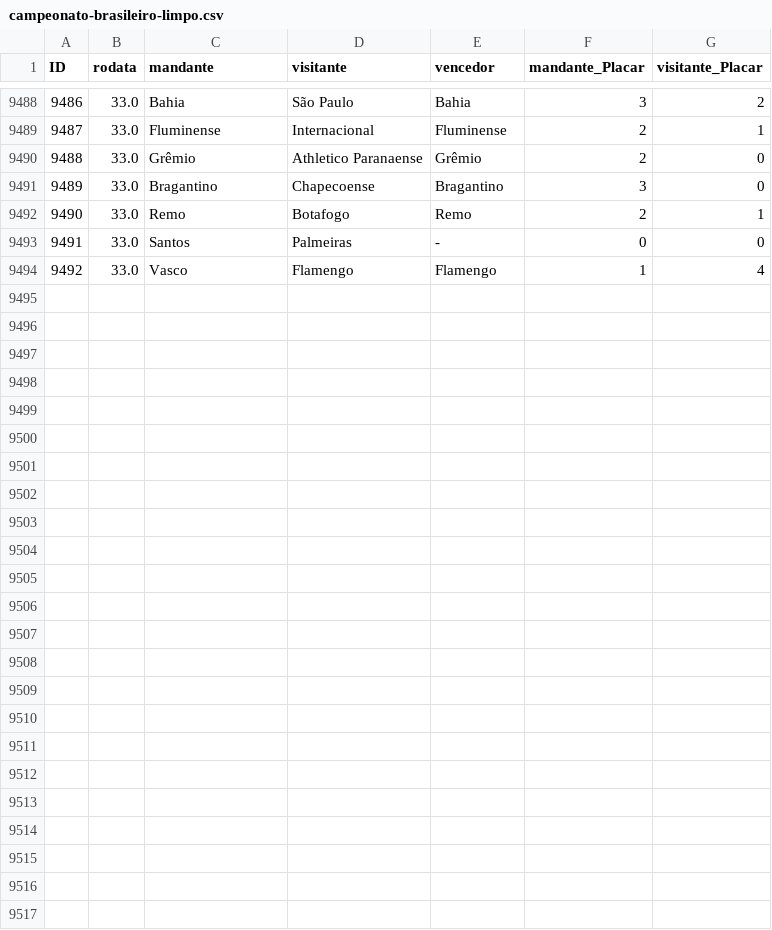
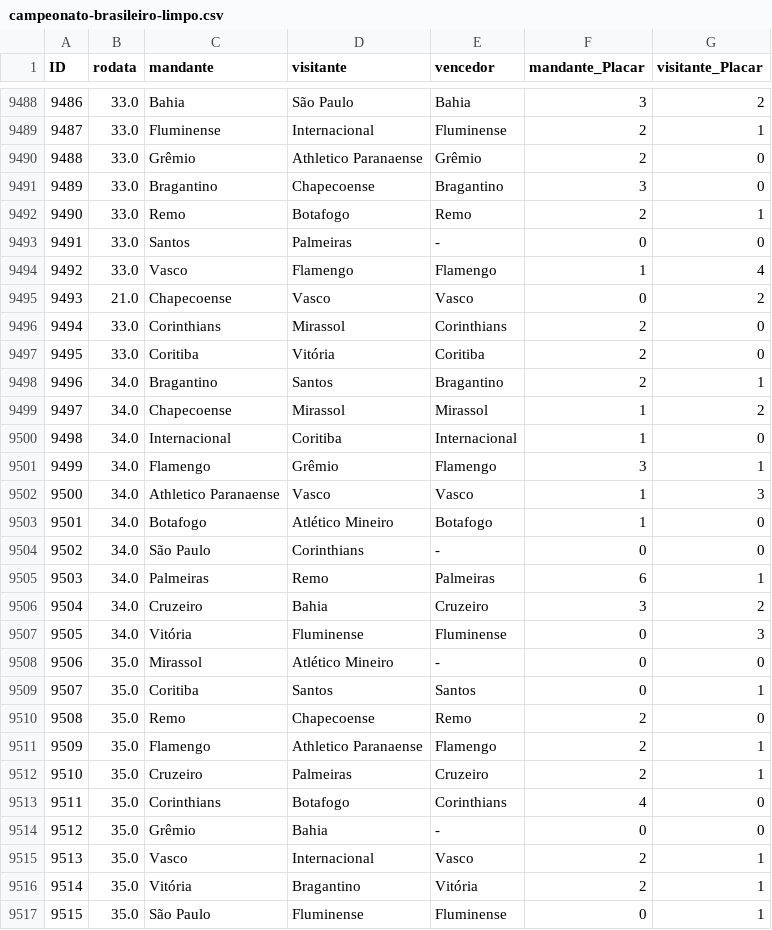
Before and after one commit to mtgr18977/sassamaru-site-br26, a CSV file: datasets/campeonato-brasileiro-limpo.csv, drawn as a sheet; only a part is shown, gaps mark what is left out.

```diff
--- a/datasets/campeonato-brasileiro-limpo.csv
+++ b/datasets/campeonato-brasileiro-limpo.csv
@@ -9494 +9494,24 @@ ID,rodata,mandante,visitante,vencedor,mandante_Placar,visitante_Placar
 9492,33.0,Vasco,Flamengo,Flamengo,1,4
+9493,21.0,Chapecoense,Vasco,Vasco,0,2
+9494,33.0,Corinthians,Mirassol,Corinthians,2,0
+9495,33.0,Coritiba,Vitória,Coritiba,2,0
+9496,34.0,Bragantino,Santos,Bragantino,2,1
+9497,34.0,Chapecoense,Mirassol,Mirassol,1,2
+9498,34.0,Internacional,Coritiba,Internacional,1,0
+9499,34.0,Flamengo,Grêmio,Flamengo,3,1
+9500,34.0,Athletico Paranaense,Vasco,Vasco,1,3
+9501,34.0,Botafogo,Atlético Mineiro,Botafogo,1,0
+9502,34.0,São Paulo,Corinthians,-,0,0
+9503,34.0,Palmeiras,Remo,Palmeiras,6,1
+9504,34.0,Cruzeiro,Bahia,Cruzeiro,3,2
+9505,34.0,Vitória,Fluminense,Fluminense,0,3
+9506,35.0,Mirassol,Atlético Mineiro,-,0,0
+9507,35.0,Coritiba,Santos,Santos,0,1
+9508,35.0,Remo,Chapecoense,Remo,2,0
+9509,35.0,Flamengo,Athletico Paranaense,Flamengo,2,1
+9510,35.0,Cruzeiro,Palmeiras,Cruzeiro,2,1
+9511,35.0,Corinthians,Botafogo,Corinthians,4,0
+9512,35.0,Grêmio,Bahia,-,0,0
+9513,35.0,Vasco,Internacional,Vasco,2,1
+9514,35.0,Vitória,Bragantino,Vitória,2,1
+9515,35.0,São Paulo,Fluminense,Fluminense,0,1
```
Also changed, not shown: datasets/campeonato-brasileiro-serie-b.csv, 16 other files.
